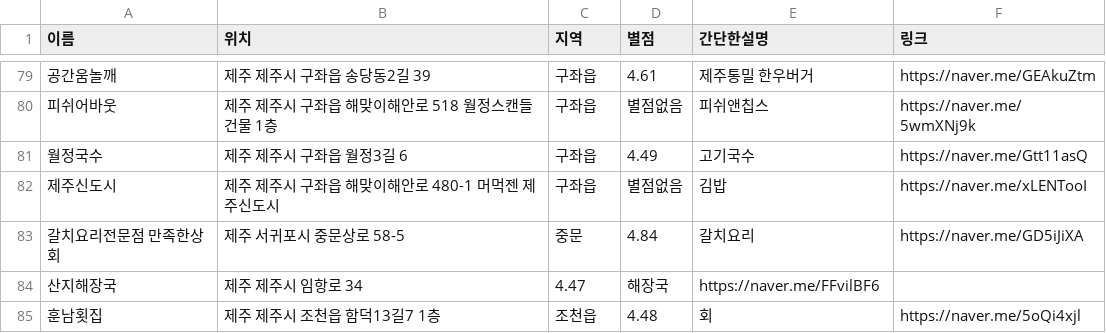
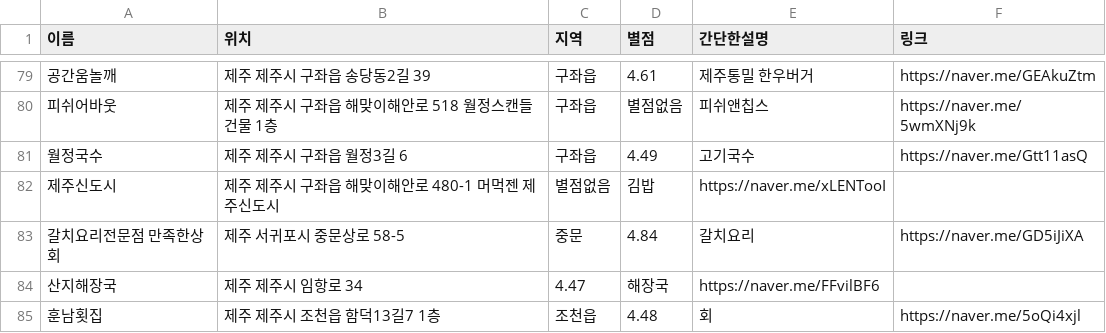
Before and after one commit to OSS-3-MINTAEK/Recomendataion_Place, a CSV file: food_place_data.csv, drawn as a sheet; only a part is shown, gaps mark what is left out.

Commit message:
Update food_place_data.csv

```diff
--- a/food_place_data.csv
+++ b/food_place_data.csv
@@ -81,3 +81,3 @@
 월정국수, 제주 제주시 구좌읍 월정3길 6, 구좌읍, 4.49, 고기국수, https://naver.me/Gtt11asQ
-제주신도시, 제주 제주시 구좌읍 해맞이해안로 480-1 머먹젠 제주신도시, 구좌읍, 별점없음, 김밥, https://naver.me/xLENTooI
+제주신도시, 제주 제주시 구좌읍 해맞이해안로 480-1 머먹젠 제주신도시, 별점없음, 김밥, https://naver.me/xLENTooI
 갈치요리전문점 만족한상회,제주 서귀포시 중문상로 58-5, 중문, 4.84,갈치요리,https://naver.me/GD5iJiXA
```
